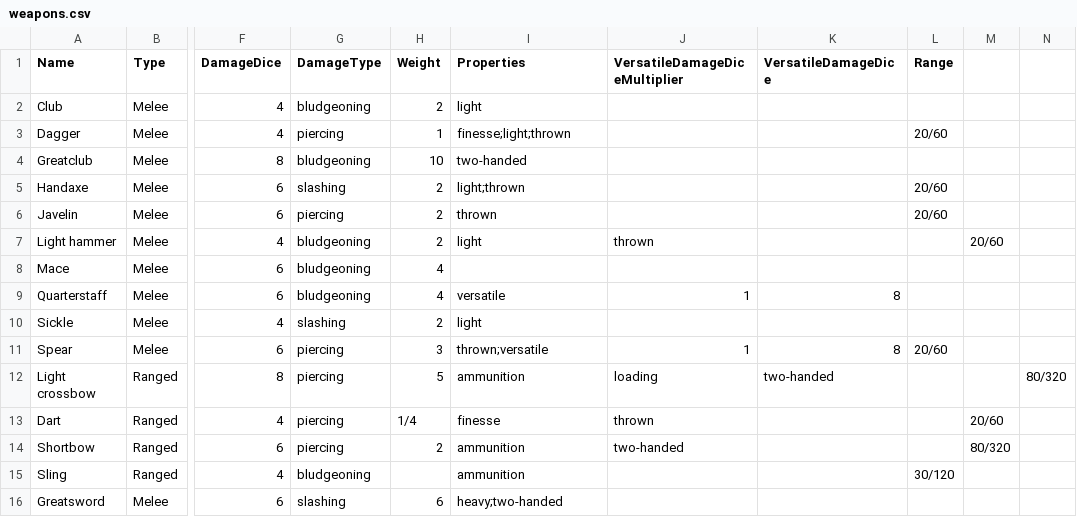
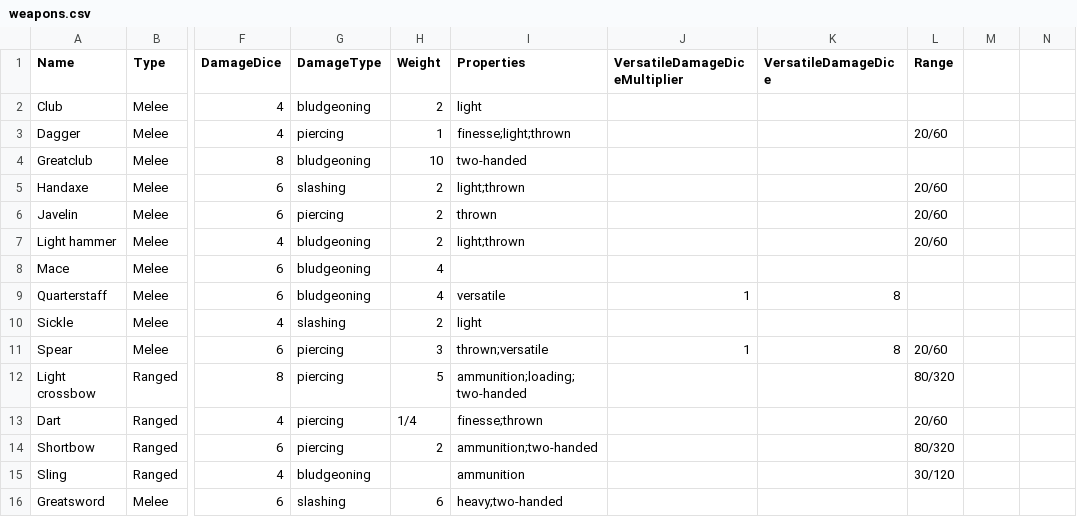
Before and after one commit to AlexeySachkov/dnd-action-cards, a CSV file: weapons.csv, drawn as a sheet; only a part is shown, gaps mark what is left out; the diff names each change by its address in the sheet, - before the commit and + after, or states it on an @@ line.

Commit message:
Fix weapons database; Properly handle finesse weapons

```diff
--- a/weapons.csv
+++ b/weapons.csv
-I7 (Properties): light
+I7 (Properties): light;thrown
-J7 (VersatileDamageDiceMultiplier): thrown
+J7 (VersatileDamageDiceMultiplier): (empty)
-L7 (Range): (empty)
+L7 (Range): 20/60
-M7: 20/60
+M7: (empty)
-I12 (Properties): ammunition
+I12 (Properties): ammunition;loading;two-handed
-J12 (VersatileDamageDiceMultiplier): loading
+J12 (VersatileDamageDiceMultiplier): (empty)
-K12 (VersatileDamageDice): two-handed
+K12 (VersatileDamageDice): (empty)
-L12 (Range): (empty)
+L12 (Range): 80/320
-N12: 80/320
+N12: (empty)
-I13 (Properties): finesse
+I13 (Properties): finesse;thrown
-J13 (VersatileDamageDiceMultiplier): thrown
+J13 (VersatileDamageDiceMultiplier): (empty)
-L13 (Range): (empty)
+L13 (Range): 20/60
-M13: 20/60
+M13: (empty)
-I14 (Properties): ammunition
+I14 (Properties): ammunition;two-handed
-J14 (VersatileDamageDiceMultiplier): two-handed
+J14 (VersatileDamageDiceMultiplier): (empty)
-L14 (Range): (empty)
+L14 (Range): 80/320
-M14: 80/320
+M14: (empty)
```
Also changed, not shown: 1 other file.
